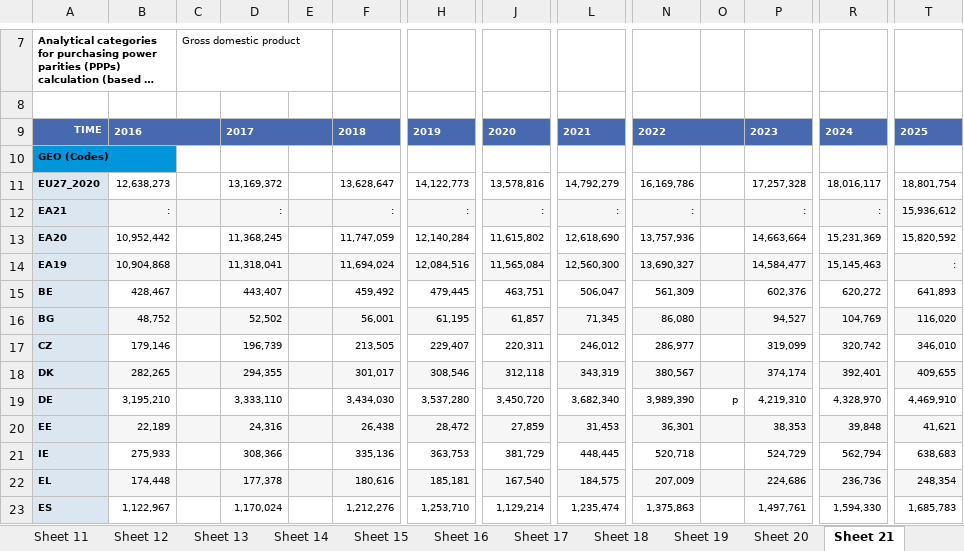
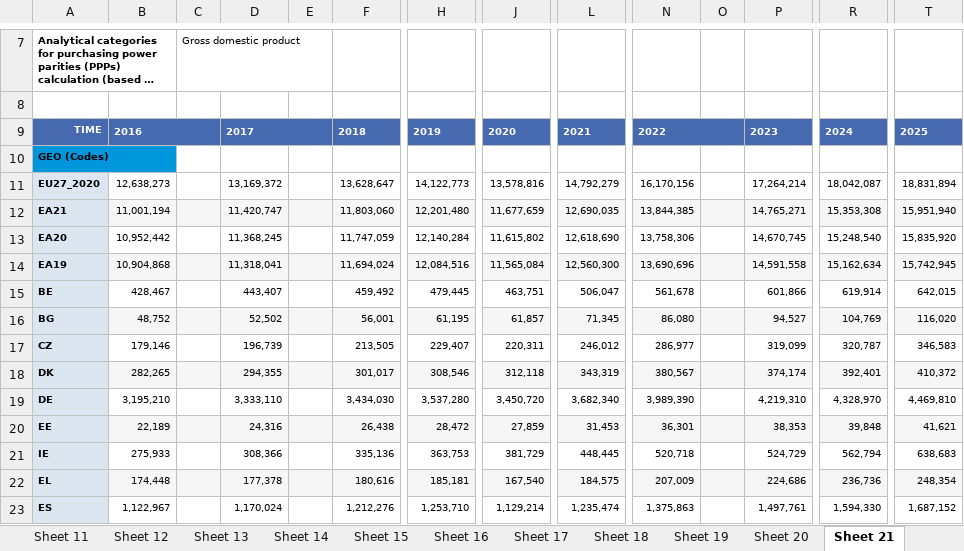
Before and after one commit to fg-piderit/odsa.eusilc, an Excel workbook: data-raw/xlsx/prc_ppp_ind_1.xlsx, sheet Sheet 21, drawn as a sheet; only a part is shown, gaps mark what is left out; long unchanged cells end in …; values as stored, in another font and other column widths than the file's, no borders; the diff covers the shown part only; the diff names each change by its address in the sheet, - before the commit and + after, or states it on an @@ line.

```diff
--- a/data-raw/xlsx/prc_ppp_ind_1.xlsx (sheet Sheet 21)
+++ b/data-raw/xlsx/prc_ppp_ind_1.xlsx (sheet Sheet 21)
-N11: 16,169,786
+N11: 16,170,156
-P11: 17,257,328
+P11: 17,264,214
-R11: 18,016,117
+R11: 18,042,087
-T11: 18,801,754
+T11: 18,831,894
-B12: :
+B12: 11,001,194
-D12: :
+D12: 11,420,747
-F12: :
+F12: 11,803,060
-H12: :
+H12: 12,201,480
-J12: :
+J12: 11,677,659
-L12: :
+L12: 12,690,035
-N12: :
+N12: 13,844,385
-P12: :
+P12: 14,765,271
-R12: :
+R12: 15,353,308
-T12: 15,936,612
+T12: 15,951,940
-N13: 13,757,936
+N13: 13,758,306
-P13: 14,663,664
+P13: 14,670,745
-R13: 15,231,369
+R13: 15,248,540
-T13: 15,820,592
+T13: 15,835,920
-N14: 13,690,327
+N14: 13,690,696
-P14: 14,584,477
+P14: 14,591,558
-R14: 15,145,463
+R14: 15,162,634
-T14: :
+T14: 15,742,945
-N15: 561,309
+N15: 561,678
-P15: 602,376
+P15: 601,866
-R15: 620,272
+R15: 619,914
-T15: 641,893
+T15: 642,015
-R17: 320,742
+R17: 320,787
-T17: 346,010
+T17: 346,583
-T18: 409,655
+T18: 410,372
-O19: p
+O19: (empty)
-T19: 4,469,910
+T19: 4,469,810
-T23: 1,685,783
+T23: 1,687,152
```
Also changed, not shown: 97 edited cells elsewhere in this sheet, sheet Sheet 2, sheet Sheet 11, sheet Sheet 5, sheet Sheet 3, sheet Sheet 4, sheet Sheet 12, 18 more sheets, data-raw/xlsx/tabla_ppa.xlsx, 3 other files.
